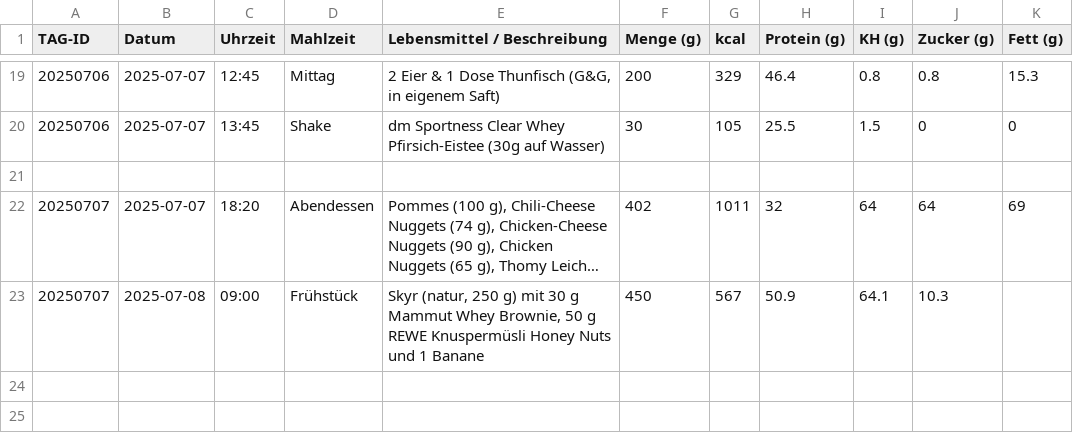
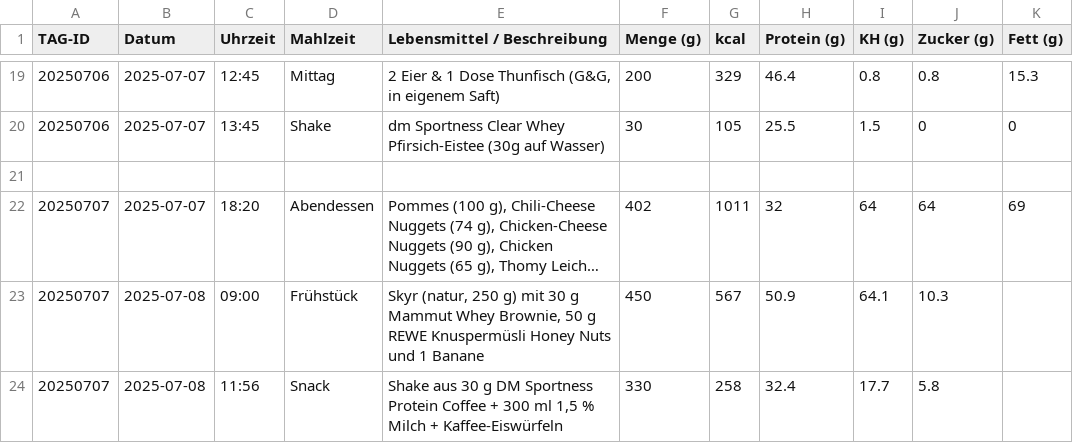
Before and after one commit to Bl4d3hUnt3r/ernaehrung-tracking, a CSV file: daten/tracking.csv, drawn as a sheet; only a part is shown, gaps mark what is left out; long unchanged cells end in ….

Commit message:
Aktualisieren von tracking.csv

```diff
--- a/daten/tracking.csv
+++ b/daten/tracking.csv
@@ -23 +23,2 @@ TAG-ID;Datum;Uhrzeit;Mahlzeit;Lebensmittel / Beschreibung;Menge (g);kcal;Protein
 20250707;2025-07-08;09:00;Frühstück;Skyr (natur, 250 g) mit 30 g Mammut Whey Brownie, 50 g REWE Knuspermüsli Honey Nuts und 1 Banane;450;567;50.9;64.1;10.3
+20250707;2025-07-08;11:56;Snack;Shake aus 30 g DM Sportness Protein Coffee + 300 ml 1,5 % Milch + Kaffee-Eiswürfeln;330;258;32.4;17.7;5.8
```
